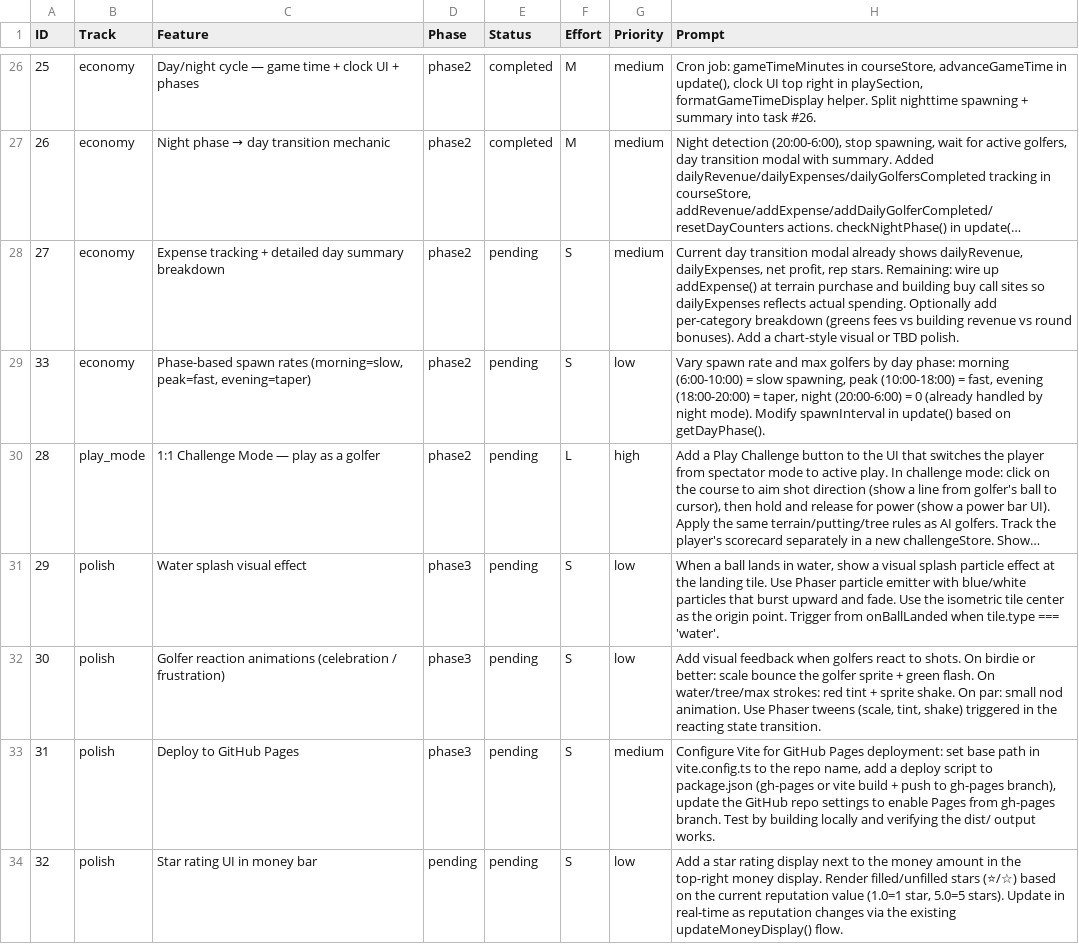
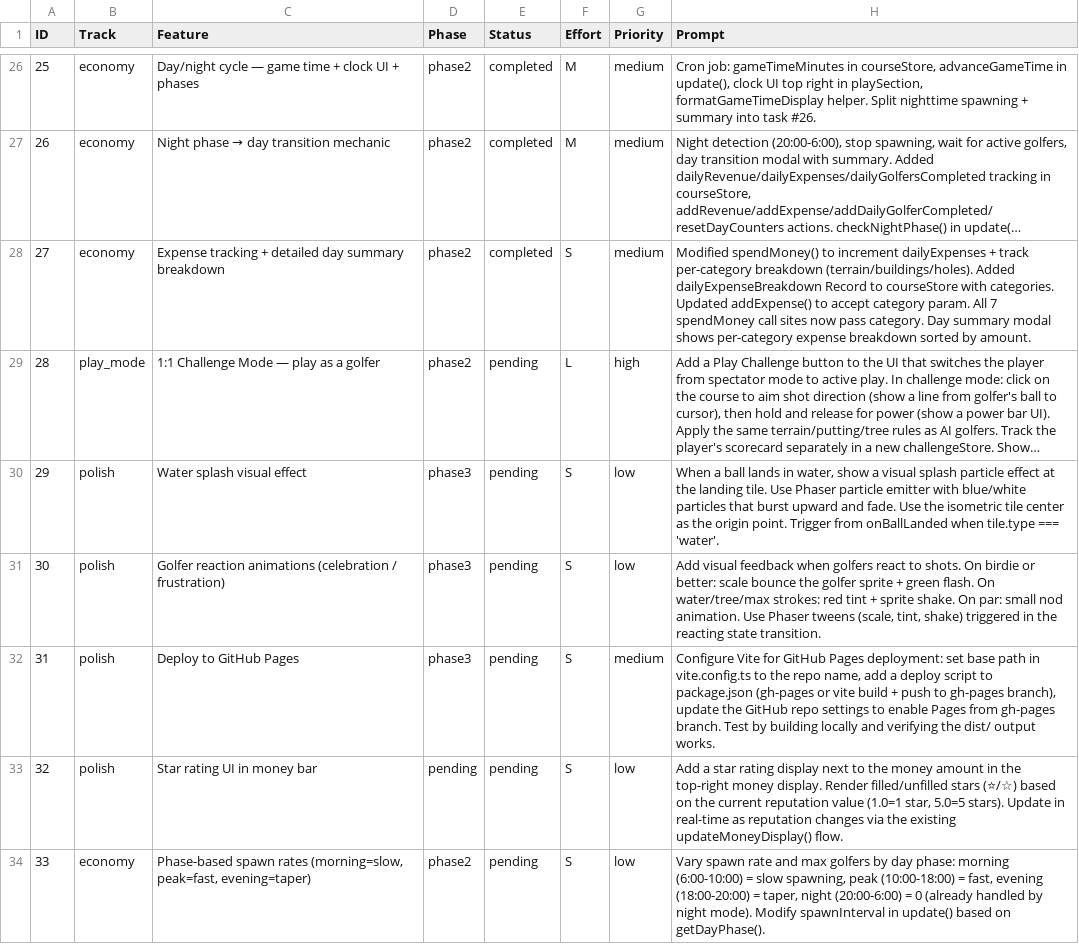
Before and after one commit to cbonoz/simgolf-web, a CSV file: TASK_TRACKING.csv, drawn as a sheet; only a part is shown, gaps mark what is left out; long unchanged cells end in …; the diff names each change by its address in the sheet, - before the commit and + after, or states it on an @@ line.

Commit message:
simgolf: expense tracking breakdown — spendMoney/addyExpense now track dailyExpenses + per-category breakdown in store, day summary modal shows detailed expense categories

```diff
--- a/TASK_TRACKING.csv
+++ b/TASK_TRACKING.csv
-E28 (Status): pending
+E28 (Status): completed
-H28 (Prompt): Current day transition modal already shows dailyRevenue, dailyExpenses, net profit, rep stars. Remaining: wire up addExpense() at terrain purchase and building buy call sites so dailyExpenses reflects actual spending. Optionally add per-category breakdown (greens fees vs building revenue vs round bonuses). Add a chart-style visual or TBD polish.
+H28 (Prompt): Modified spendMoney() to increment dailyExpenses + track per-category breakdown (terrain/buildings/holes). Added dailyExpenseBreakdown Record to courseStore with categories. Updated addExpense() to accept category param. All 7 spendMoney call sites now pass category. Day summary modal shows per-category expense breakdown sorted by amount.
@@ row 29 moved to row 34: 33 @@
```
Also changed, not shown: 2 other files.
